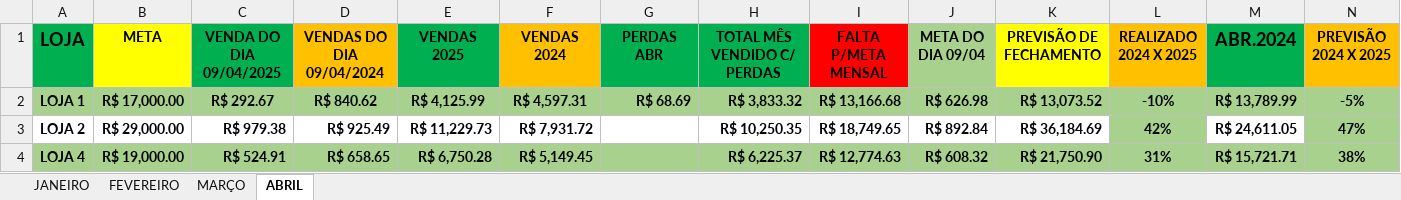
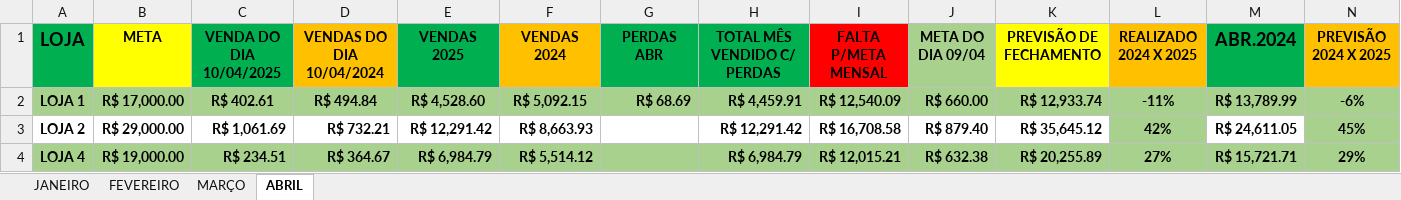
Before and after one commit to zcaus/Fin, an Excel workbook: data/relatorio_vendas.xlsx, sheet ABRIL, drawn as a sheet; only a part is shown; values as stored, in another font and other column widths than the file's, no borders; the diff covers the shown part only; the diff names each change by its address in the sheet, - before the commit and + after, or states it on an @@ line.

```diff
--- a/data/relatorio_vendas.xlsx (sheet ABRIL)
+++ b/data/relatorio_vendas.xlsx (sheet ABRIL)
-C1: VENDA DO DIA 09/04/2025
+C1: VENDA DO DIA 10/04/2025
-D1: VENDAS DO DIA 09/04/2024
+D1: VENDAS DO DIA 10/04/2024
-C2 (VENDA DO DIA 10/04/2025): R$ 292.67
+C2 (VENDA DO DIA 10/04/2025): R$ 402.61
-D2 (VENDAS DO DIA 10/04/2024): R$ 840.62
+D2 (VENDAS DO DIA 10/04/2024): R$ 494.84
-E2 (VENDAS 2025): R$ 4,125.99
+E2 (VENDAS 2025): R$ 4,528.60
-F2 (VENDAS 2024): R$ 4,597.31
+F2 (VENDAS 2024): R$ 5,092.15
-H2 (TOTAL MÊS VENDIDO C/ PERDAS): R$ 3,833.32
+H2 (TOTAL MÊS VENDIDO C/ PERDAS): R$ 4,459.91
-I2 (FALTA P/META MENSAL): R$ 13,166.68
+I2 (FALTA P/META MENSAL): R$ 12,540.09
-J2 (META DO DIA 09/04): R$ 626.98
+J2 (META DO DIA 09/04): R$ 660.00
-K2 (PREVISÃO DE FECHAMENTO): R$ 13,073.52
+K2 (PREVISÃO DE FECHAMENTO): R$ 12,933.74
-L2 (REALIZADO 2024 X 2025): -10%
+L2 (REALIZADO 2024 X 2025): -11%
-N2 (PREVISÃO 2024 X 2025): -5%
+N2 (PREVISÃO 2024 X 2025): -6%
-C3 (VENDA DO DIA 10/04/2025): R$ 979.38
+C3 (VENDA DO DIA 10/04/2025): R$ 1,061.69
-D3 (VENDAS DO DIA 10/04/2024): R$ 925.49
+D3 (VENDAS DO DIA 10/04/2024): R$ 732.21
-E3 (VENDAS 2025): R$ 11,229.73
+E3 (VENDAS 2025): R$ 12,291.42
-F3 (VENDAS 2024): R$ 7,931.72
+F3 (VENDAS 2024): R$ 8,663.93
-H3 (TOTAL MÊS VENDIDO C/ PERDAS): R$ 10,250.35
+H3 (TOTAL MÊS VENDIDO C/ PERDAS): R$ 12,291.42
-I3 (FALTA P/META MENSAL): R$ 18,749.65
+I3 (FALTA P/META MENSAL): R$ 16,708.58
-J3 (META DO DIA 09/04): R$ 892.84
+J3 (META DO DIA 09/04): R$ 879.40
-K3 (PREVISÃO DE FECHAMENTO): R$ 36,184.69
+K3 (PREVISÃO DE FECHAMENTO): R$ 35,645.12
-N3 (PREVISÃO 2024 X 2025): 47%
+N3 (PREVISÃO 2024 X 2025): 45%
-C4 (VENDA DO DIA 10/04/2025): R$ 524.91
+C4 (VENDA DO DIA 10/04/2025): R$ 234.51
-D4 (VENDAS DO DIA 10/04/2024): R$ 658.65
+D4 (VENDAS DO DIA 10/04/2024): R$ 364.67
-E4 (VENDAS 2025): R$ 6,750.28
+E4 (VENDAS 2025): R$ 6,984.79
-F4 (VENDAS 2024): R$ 5,149.45
+F4 (VENDAS 2024): R$ 5,514.12
-H4 (TOTAL MÊS VENDIDO C/ PERDAS): R$ 6,225.37
+H4 (TOTAL MÊS VENDIDO C/ PERDAS): R$ 6,984.79
-I4 (FALTA P/META MENSAL): R$ 12,774.63
+I4 (FALTA P/META MENSAL): R$ 12,015.21
-J4 (META DO DIA 09/04): R$ 608.32
+J4 (META DO DIA 09/04): R$ 632.38
-K4 (PREVISÃO DE FECHAMENTO): R$ 21,750.90
+K4 (PREVISÃO DE FECHAMENTO): R$ 20,255.89
-L4 (REALIZADO 2024 X 2025): 31%
+L4 (REALIZADO 2024 X 2025): 27%
-N4 (PREVISÃO 2024 X 2025): 38%
+N4 (PREVISÃO 2024 X 2025): 29%
```
Also changed, not shown: 70 edited cells elsewhere in this sheet, data/conta_corrente.xlsx, data/dados.xlsx.
